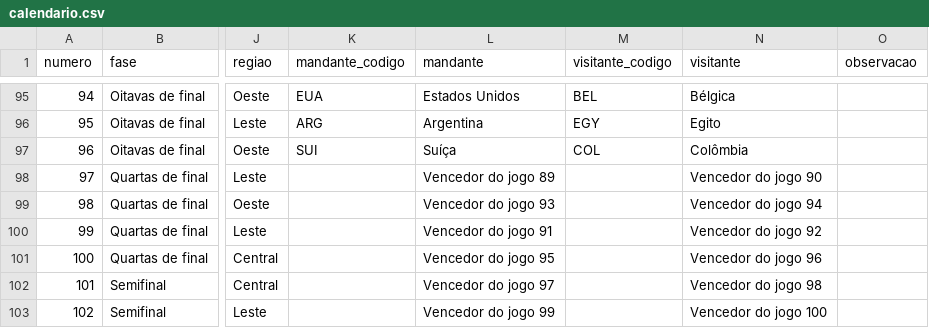
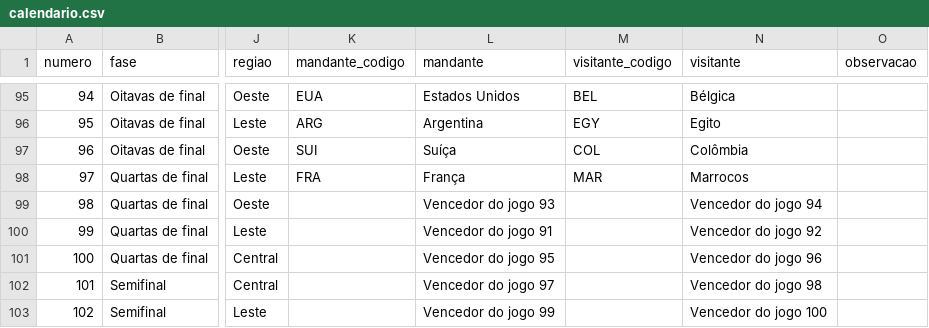
Before and after one commit to BrazilianFootball/WorldCup2026, a CSV file: docs/csv/vis/calendario.csv, drawn as a sheet; only a part is shown, gaps mark what is left out; the diff names each change by its address in the sheet, - before the commit and + after, or states it on an @@ line.

Commit message:
Update calendario.csv

```diff
--- a/docs/csv/vis/calendario.csv
+++ b/docs/csv/vis/calendario.csv
-K98 (mandante_codigo): (empty)
+K98 (mandante_codigo): FRA
-L98 (mandante): Vencedor do jogo 89
+L98 (mandante): França
-M98 (visitante_codigo): (empty)
+M98 (visitante_codigo): MAR
-N98 (visitante): Vencedor do jogo 90
+N98 (visitante): Marrocos
```
